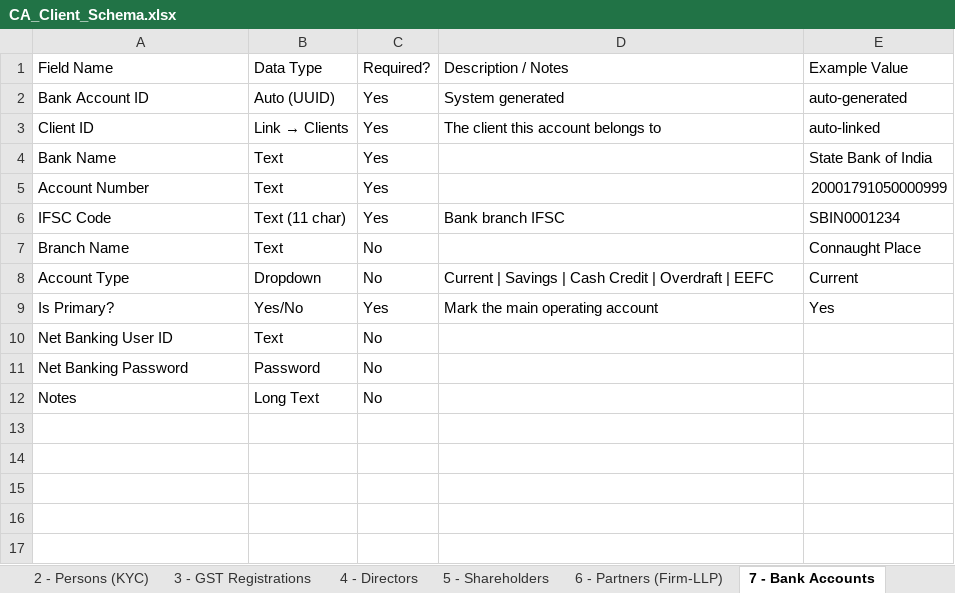
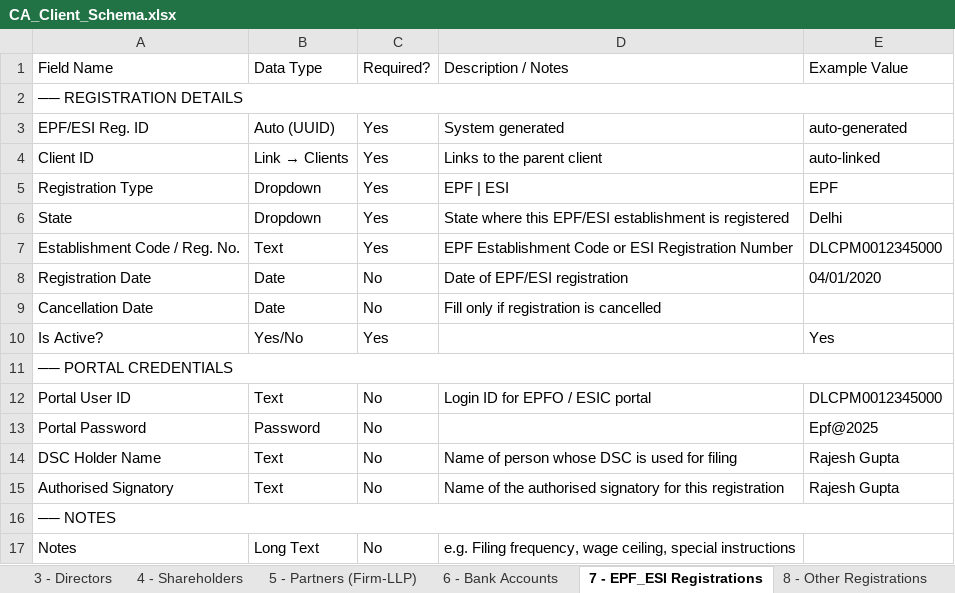
Before and after one commit to Triyambak-CA/client-dashboard, an Excel workbook: CA_Client_Schema.xlsx, sheet 7 - EPF_ESI Registrations, drawn as a sheet; values as stored, in another font and other column widths than the file's, no cell formats; removed rows and columns are numbered as before the commit, all else as after; the diff names each change by its address in the sheet, - before the commit and + after, or states it on an @@ line.

```diff
--- a/CA_Client_Schema.xlsx (sheet 7 - EPF_ESI Registrations)
+++ b/CA_Client_Schema.xlsx (sheet 7 - EPF_ESI Registrations)
-sheet tab: 3 - GST Registrations
+sheet tab: 3 - Directors
-sheet tab: 4 - Directors
+sheet tab: 4 - Shareholders
-sheet tab: 5 - Shareholders
+sheet tab: 5 - Partners (Firm-LLP)
-sheet tab: 6 - Partners (Firm-LLP)
+sheet tab: 6 - Bank Accounts
-sheet tab: 7 - Bank Accounts
+sheet tab: 7 - EPF_ESI Registrations
+row 2: ── REGISTRATION DETAILS
-A3 (Field Name): Bank Account ID
+A3 (Field Name): EPF/ESI Reg. ID
-D4 (Description / Notes): The client this account belongs to
+D4 (Description / Notes): Links to the parent client
-row 4: Bank Name | Text | Yes |  | State Bank of India
-row 5: Account Number | Text | Yes |  | 20001791050000999
-row 6: IFSC Code | Text (11 char) | Yes | Bank branch IFSC | SBIN0001234
-row 7: Branch Name | Text | No |  | Connaught Place
-row 8: Account Type | Dropdown | No | Current | Savings | Cash Credit | Overdraft | EEFC | Current
+row 5: Registration Type | Dropdown | Yes | EPF | ESI | EPF
+row 6: State | Dropdown | Yes | State where this EPF/ESI establishment is registered | Delhi
+row 7: Establishment Code / Reg. No. | Text | Yes | EPF Establishment Code or ESI Registration Number | DLCPM0012345000
+row 8: Registration Date | Date | No | Date of EPF/ESI registration | 04/01/2020
+row 9: Cancellation Date | Date | No | Fill only if registration is cancelled
-A10 (Field Name): Is Primary?
+A10 (Field Name): Is Active?
-D10 (Description / Notes): Mark the main operating account
+D10 (Description / Notes): (empty)
-row 10: Net Banking User ID | Text | No
+row 11: ── PORTAL CREDENTIALS
+row 12: Portal User ID | Text | No | Login ID for EPFO / ESIC portal | DLCPM0012345000
-A13 (Field Name): Net Banking Password
+A13 (Field Name): Portal Password
-E13 (Example Value): (empty)
+E13 (Example Value): Epf@2025
+row 14: DSC Holder Name | Text | No | Name of person whose DSC is used for filing | Rajesh Gupta
+row 15: Authorised Signatory | Text | No | Name of the authorised signatory for this registration | Rajesh Gupta
+row 16: ── NOTES
-D17 (Description / Notes): (empty)
+D17 (Description / Notes): e.g. Filing frequency, wage ceiling, special instructions
```
Also changed, not shown: sheet 1 - Clients (Master), sheet 2 - GST Registrations, sheet 3 - Directors, sheet 4 - Shareholders, sheet 6 - Bank Accounts, sheet 5 - Partners (Firm-LLP), 2 more sheets, other sheet tabs, cell formats, 1 other file.
